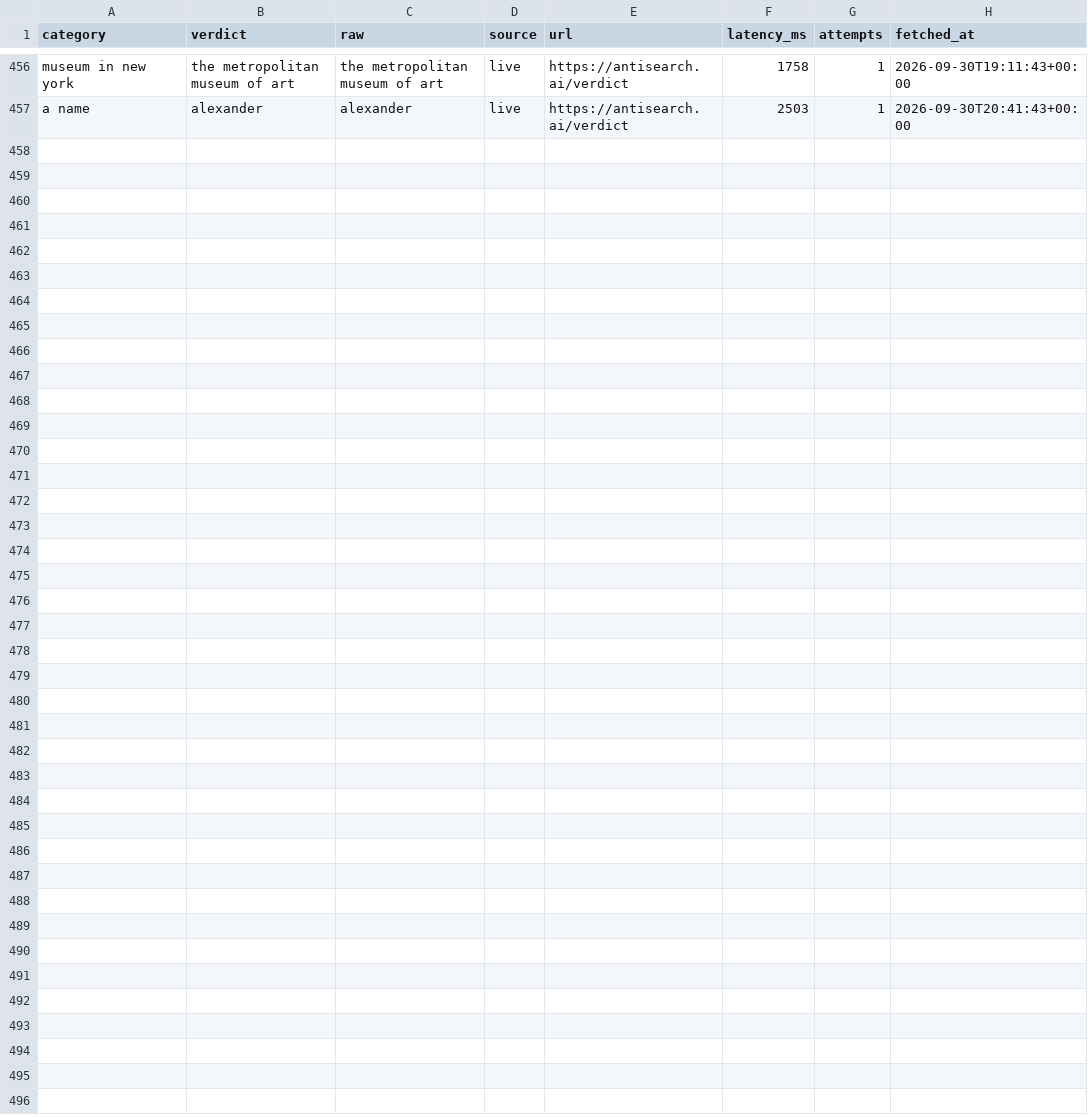
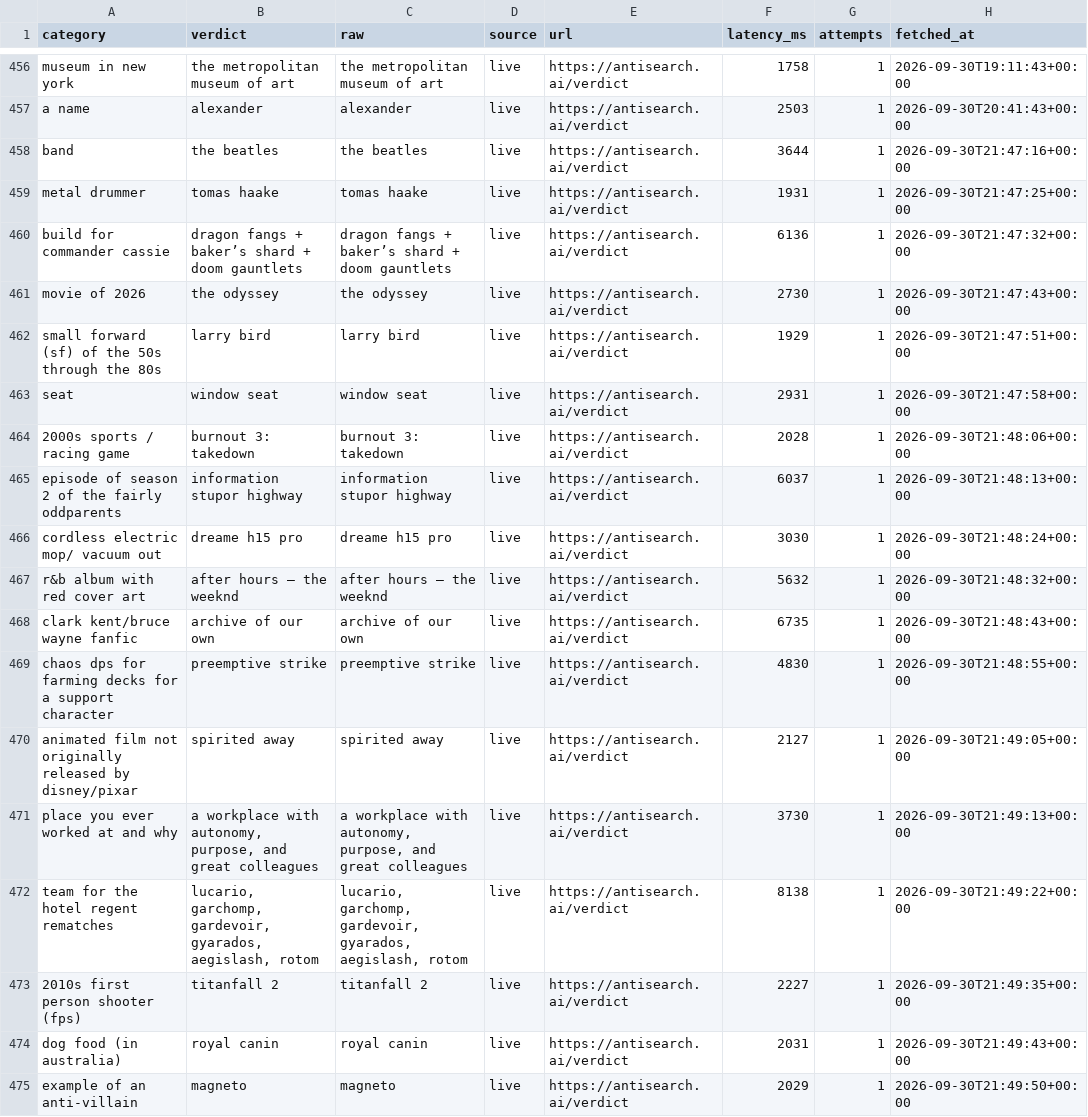
Before and after one commit to everfields/antisearch-automation, a CSV file: verdicts.csv, drawn as a sheet; only a part is shown, gaps mark what is left out.

```diff
--- a/verdicts.csv
+++ b/verdicts.csv
@@ -457 +457,19 @@ museum in new york,the metropolitan museum of art,the metropolitan museum of art
 a name,alexander,alexander,live,https://antisearch.ai/verdict,2503,1,2026-09-30T20:41:43+00:00
+band,the beatles,the beatles,live,https://antisearch.ai/verdict,3644,1,2026-09-30T21:47:16+00:00
+metal drummer,tomas haake,tomas haake,live,https://antisearch.ai/verdict,1931,1,2026-09-30T21:47:25+00:00
+build for commander cassie,dragon fangs + baker’s shard + doom gauntlets,dragon fangs + baker’s shard + doom gauntlets,live,https://antisearch.ai/verdict,6136,1,2026-09-30T21:47:32+00:00
+movie of 2026,the odyssey,the odyssey,live,https://antisearch.ai/verdict,2730,1,2026-09-30T21:47:43+00:00
+small forward (sf) of the 50s through the 80s,larry bird,larry bird,live,https://antisearch.ai/verdict,1929,1,2026-09-30T21:47:51+00:00
+seat,window seat,window seat,live,https://antisearch.ai/verdict,2931,1,2026-09-30T21:47:58+00:00
+2000s sports / racing game,burnout 3: takedown,burnout 3: takedown,live,https://antisearch.ai/verdict,2028,1,2026-09-30T21:48:06+00:00
+episode of season 2 of the fairly oddparents,information stupor highway,information stupor highway,live,https://antisearch.ai/verdict,6037,1,2026-09-30T21:48:13+00:00
+cordless electric mop/ vacuum out,dreame h15 pro,dreame h15 pro,live,https://antisearch.ai/verdict,3030,1,2026-09-30T21:48:24+00:00
+r&b album with red cover art,after hours — the weeknd,after hours — the weeknd,live,https://antisearch.ai/verdict,5632,1,2026-09-30T21:48:32+00:00
+clark kent/bruce wayne fanfic,archive of our own,archive of our own,live,https://antisearch.ai/verdict,6735,1,2026-09-30T21:48:43+00:00
+chaos dps for farming decks for a support character,preemptive strike,preemptive strike,live,https://antisearch.ai/verdict,4830,1,2026-09-30T21:48:55+00:00
+animated film not originally released by disney/pixar,spirited away,spirited away,live,https://antisearch.ai/verdict,2127,1,2026-09-30T21:49:05+00:00
+place you ever worked at and why,"a workplace with autonomy, purpose, and great colleagues","a workplace with autonomy, purpose, and great colleagues",live,https://antisearch.ai/verdict,3730,1,2026-09-30T21:49:13+00:00
+team for the hotel regent rematches,"lucario, garchomp, gardevoir, gyarados, aegislash, rotom","lucario, garchomp, gardevoir, gyarados, aegislash, rotom",live,https://antisearch.ai/verdict,8138,1,2026-09-30T21:49:22+00:00
+2010s first person shooter (fps),titanfall 2,titanfall 2,live,https://antisearch.ai/verdict,2227,1,2026-09-30T21:49:35+00:00
+dog food (in australia),royal canin,royal canin,live,https://antisearch.ai/verdict,2031,1,2026-09-30T21:49:43+00:00
+example of an anti-villain,magneto,magneto,live,https://antisearch.ai/verdict,2029,1,2026-09-30T21:49:50+00:00
```
Also changed, not shown: settle/internal-calls.csv, 1 other file.
